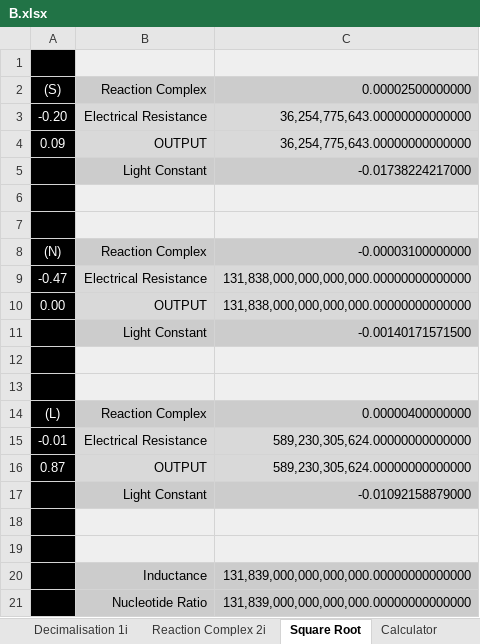
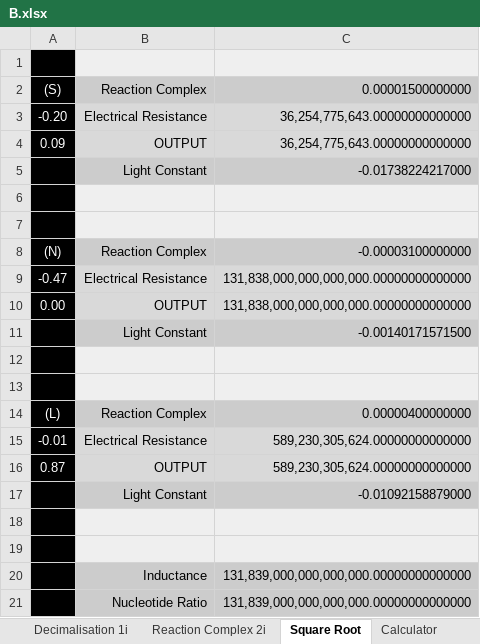
Before and after one commit to Eckohaus/Angular_Momentum_Reaction_Engine, an Excel workbook: Toolsets/Calculators/Boundary_Momentum/FTSE/B.xlsx, sheet Square Root, drawn as a sheet; values as stored, in another font and other column widths than the file's, no borders; charts and pictures not drawn; the diff names each change by its address in the sheet, - before the commit and + after, or states it on an @@ line.

```diff
--- a/Toolsets/Calculators/Boundary_Momentum/FTSE/B.xlsx (sheet Square Root)
+++ b/Toolsets/Calculators/Boundary_Momentum/FTSE/B.xlsx (sheet Square Root)
-C2: 0.00002500000000
+C2: 0.00001500000000
```
Also changed, not shown: sheet Reaction Complex 2i, charts or pictures.
